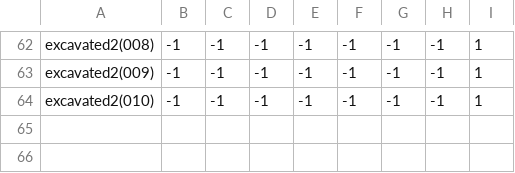
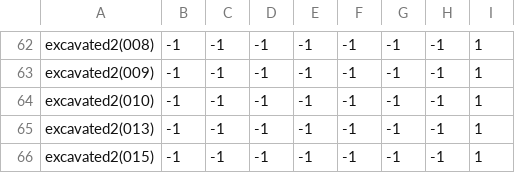
Before and after one commit to theunknowner/NN3-Blotch, a CSV file: NN3-Blotch/Training/Labels/Excavated.csv, drawn as a sheet; only a part is shown, gaps mark what is left out; the diff names each change by its address in the sheet, - before the commit and + after, or states it on an @@ line.

```diff
--- a/NN3-Blotch/Training/Labels/Excavated.csv
+++ b/NN3-Blotch/Training/Labels/Excavated.csv
+row 65: excavated2(013) | -1 | -1 | -1 | -1 | -1 | -1 | -1 | 1
+row 66: excavated2(015) | -1 | -1 | -1 | -1 | -1 | -1 | -1 | 1
```
Also changed, not shown: NN3-Blotch/Training/Labels/Blotch.csv, 5 other files.
